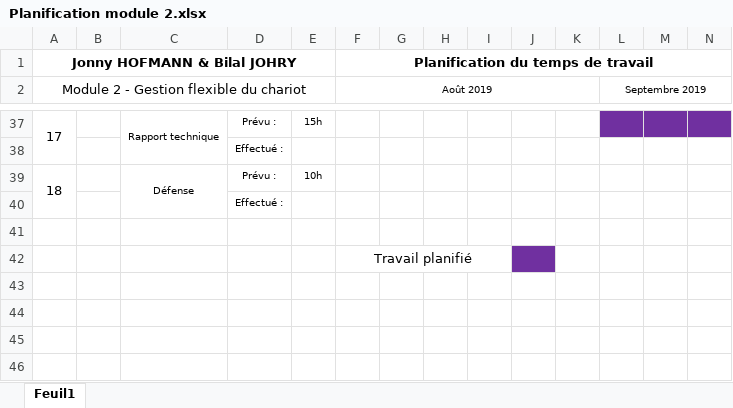
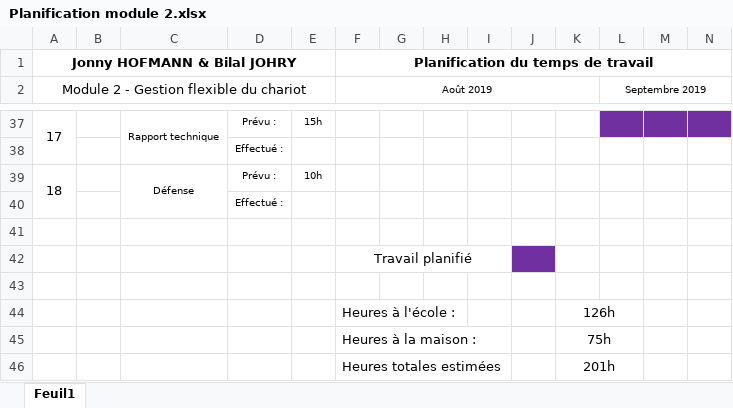
Before and after one commit to ILikeBananas/app_module_2, an Excel workbook: Documents/Planification module 2.xlsx, sheet Feuil1, drawn as a sheet; only a part is shown, gaps mark what is left out; values as stored, in another font and other column widths than the file's, no borders; charts and pictures not drawn; rows hold the shown columns only; the diff names each change by its address in the sheet, - before the commit and + after, or states it on an @@ line.

Commit message:
Ajout des heures estimées

```diff
--- a/Documents/Planification module 2.xlsx (sheet Feuil1)
+++ b/Documents/Planification module 2.xlsx (sheet Feuil1)
+row 43: (empty)
+row 44:  |  |  |  |  | Heures à l'école : |  |  |  |  | 126h
+row 45:  |  |  |  |  | Heures à la maison : |  |  |  |  | 75h
+row 46:  |  |  |  |  | Heures totales estimées |  |  |  |  | 201h
```
